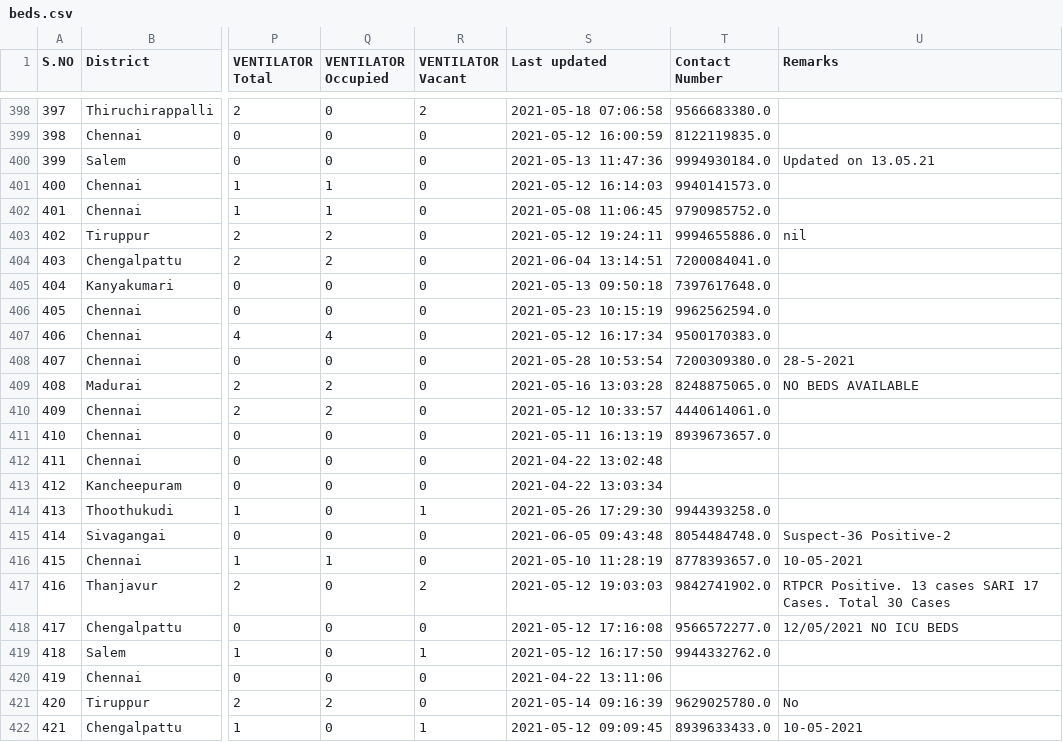
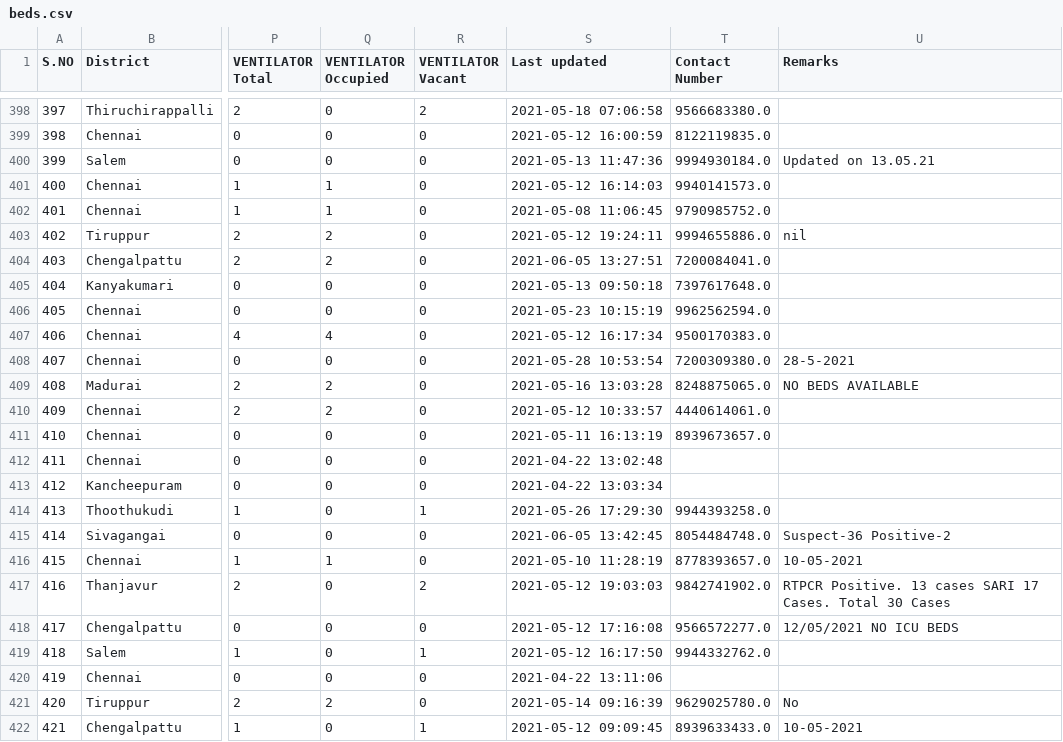
Before and after one commit to stopcoronatn/stopcoronatn.github.io, a CSV file: data/beds.csv, drawn as a sheet; only a part is shown, gaps mark what is left out; the diff covers the shown part only; the diff names each change by its address in the sheet, - before the commit and + after, or states it on an @@ line.

```diff
--- a/data/beds.csv
+++ b/data/beds.csv
-S404 (Last updated): 2021-06-04 13:14:51
+S404 (Last updated): 2021-06-05 13:27:51
-S415 (Last updated): 2021-06-05 09:43:48
+S415 (Last updated): 2021-06-05 13:42:45
```
Also changed, not shown: 14 edited cells elsewhere in this file.
